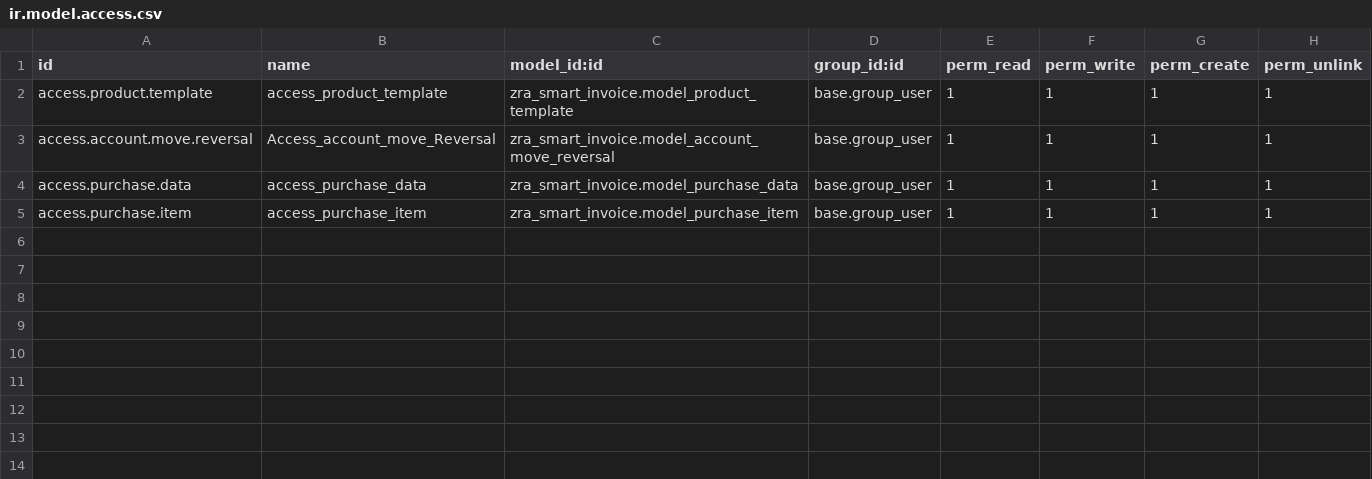
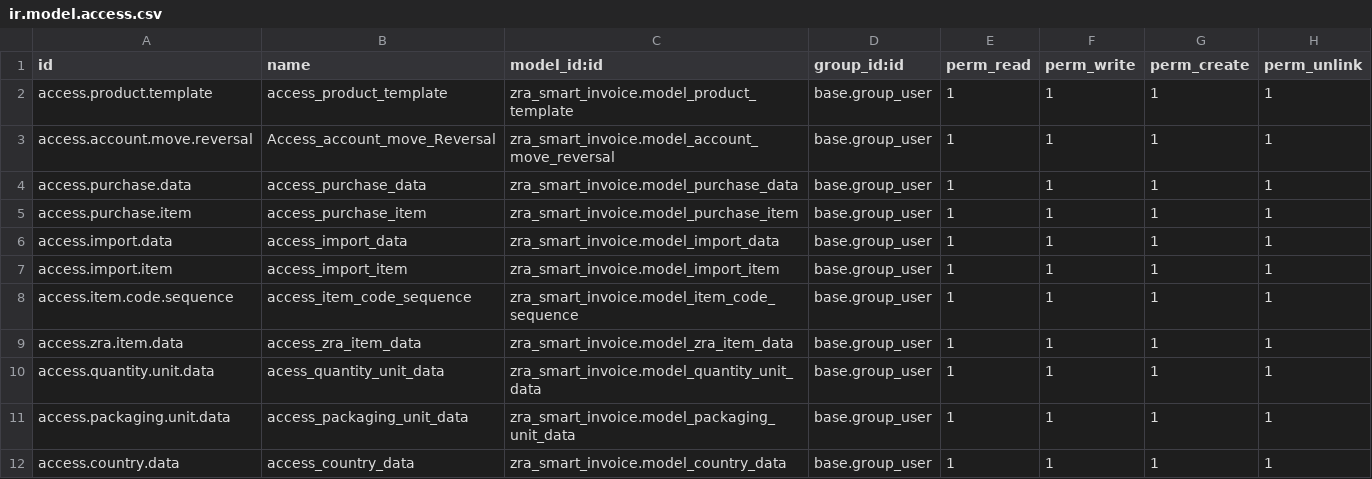
Before and after one commit to ISWE-Solutions/ZRA-Smart-invoice, a CSV file: security/ir.model.access.csv, drawn as a sheet.

```diff
--- a/security/ir.model.access.csv
+++ b/security/ir.model.access.csv
@@ -5 +5,8 @@ access.purchase.data,access_purchase_data,zra_smart_invoice.model_purchase_data,
 access.purchase.item,access_purchase_item,zra_smart_invoice.model_purchase_item,base.group_user,1,1,1,1
+access.import.data,access_import_data,zra_smart_invoice.model_import_data,base.group_user,1,1,1,1
+access.import.item,access_import_item,zra_smart_invoice.model_import_item,base.group_user,1,1,1,1
+access.item.code.sequence,access_item_code_sequence,zra_smart_invoice.model_item_code_sequence,base.group_user,1,1,1,1
+access.zra.item.data,access_zra_item_data,zra_smart_invoice.model_zra_item_data,base.group_user,1,1,1,1
+access.quantity.unit.data,acess_quantity_unit_data,zra_smart_invoice.model_quantity_unit_data,base.group_user,1,1,1,1
+access.packaging.unit.data,access_packaging_unit_data,zra_smart_invoice.model_packaging_unit_data,base.group_user,1,1,1,1
+access.country.data,access_country_data,zra_smart_invoice.model_country_data,base.group_user,1,1,1,1
```
Also changed, not shown: 43 other files.
